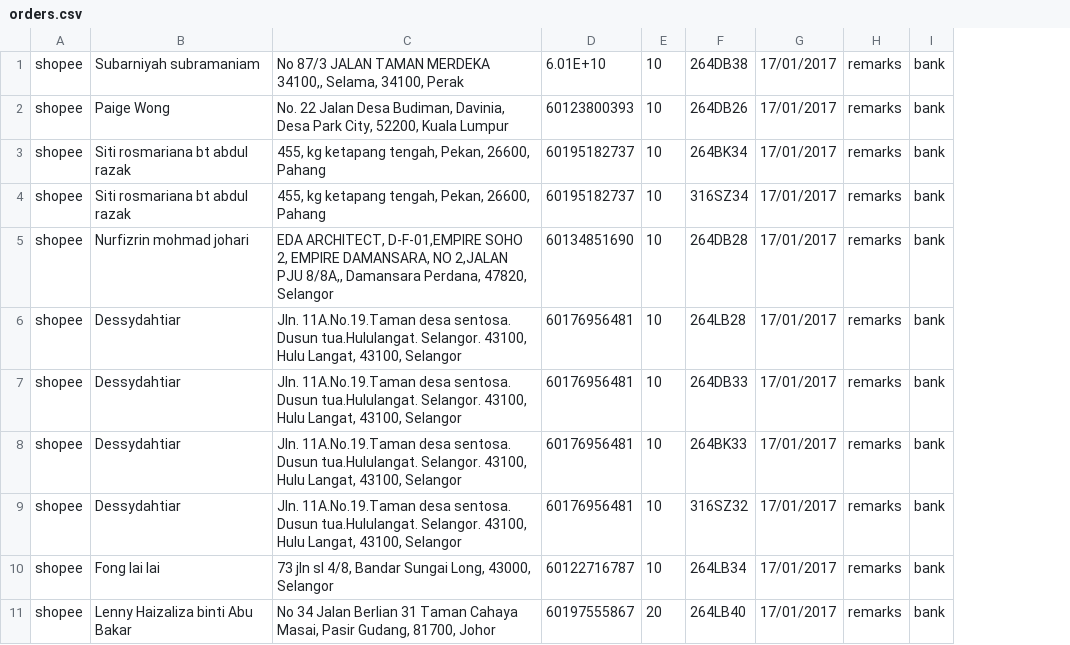
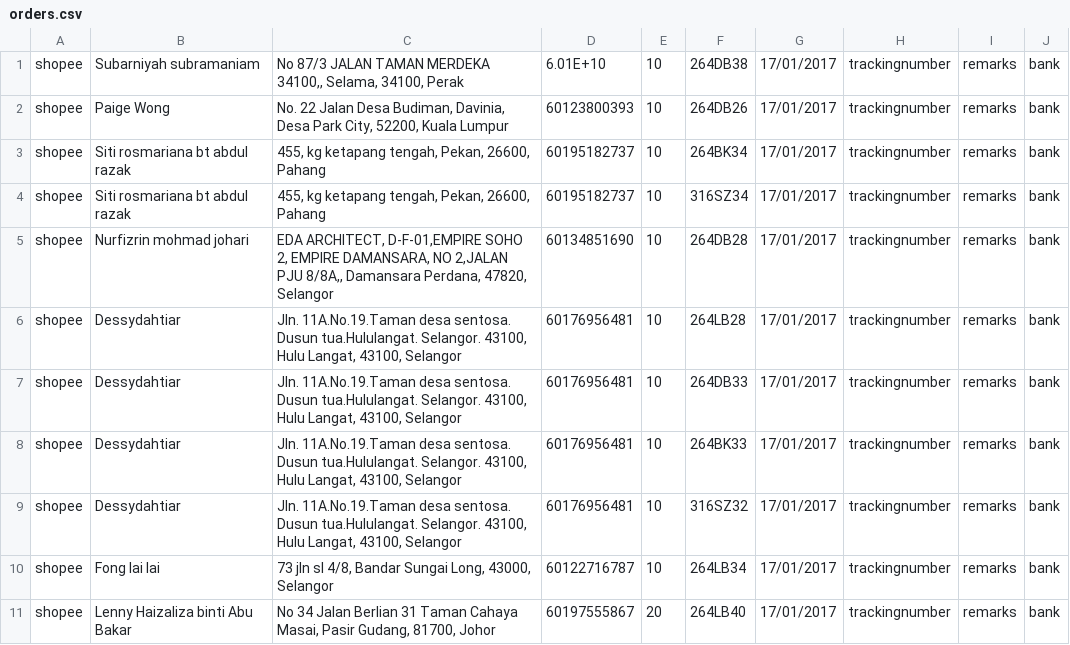
Before and after one commit to hammedmhd/Inventory, a CSV file: CSV_Examples/orders.csv, drawn as a sheet; only a part is shown; the diff names each change by its address in the sheet, - before the commit and + after, or states it on an @@ line.

```diff
--- a/CSV_Examples/orders.csv
+++ b/CSV_Examples/orders.csv
+column H, rows 1-11: all trackingnumber
```
Also changed, not shown: 6 other files.
